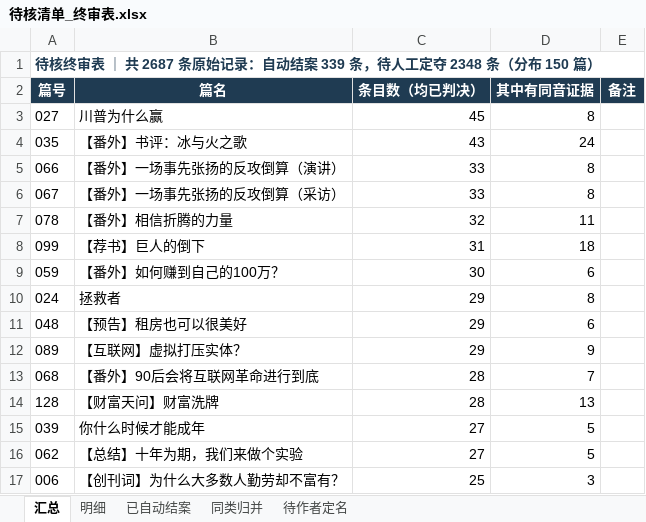
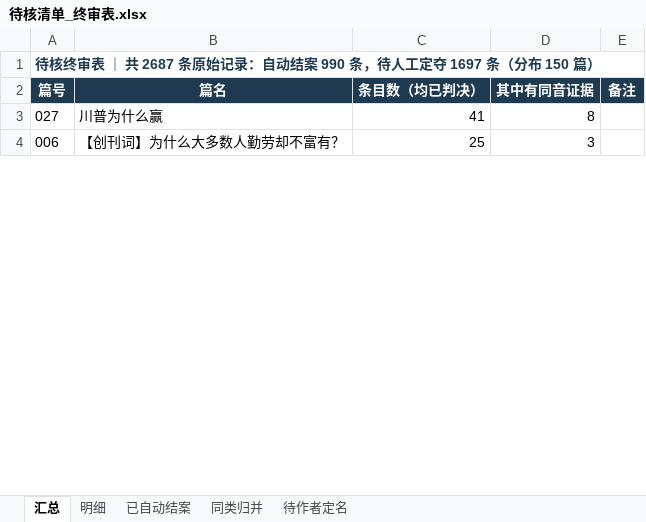
Before and after one commit to philchan351-art/wealth-freedom-road, an Excel workbook: 待核清单_终审表.xlsx, sheet 汇总, drawn as a sheet; only a part is shown; values as stored, in another font and other column widths than the file's, no borders; removed rows and columns are numbered as before the commit, all else as after; the diff covers the shown part only; the diff names each change by its address in the sheet, - before the commit and + after, or states it on an @@ line.

```diff
--- a/待核清单_终审表.xlsx (sheet 汇总)
+++ b/待核清单_终审表.xlsx (sheet 汇总)
-A1 (篇号): …动结案 339 条，待人工定夺 2348 条（分布…
+A1 (篇号): …动结案 990 条，待人工定夺 1697 条（分布…
-C3 (条目数（均已判决）): 45
+C3 (条目数（均已判决）): 41
-row 4: 035 | 【番外】书评：冰与火之歌 | 43 | 24
-row 5: 066 | 【番外】一场事先张扬的反攻倒算（演讲） | 33 | 8
-row 6: 067 | 【番外】一场事先张扬的反攻倒算（采访） | 33 | 8
-row 7: 078 | 【番外】相信折腾的力量 | 32 | 11
-row 8: 099 | 【荐书】巨人的倒下 | 31 | 18
-row 9: 059 | 【番外】如何赚到自己的100万？ | 30 | 6
-row 10: 024 | 拯救者 | 29 | 8
-row 11: 048 | 【预告】租房也可以很美好 | 29 | 6
-row 12: 089 | 【互联网】虚拟打压实体？ | 29 | 9
-row 13: 068 | 【番外】90后会将互联网革命进行到底 | 28 | 7
-row 14: 128 | 【财富天问】财富洗牌 | 28 | 13
-row 15: 039 | 你什么时候才能成年 | 27 | 5
-row 16: 062 | 【总结】十年为期，我们来做个实验 | 27 | 5
```
Also changed, not shown: other rows of this sheet, sheet 明细, sheet 同类归并, sheet 已自动结案.
